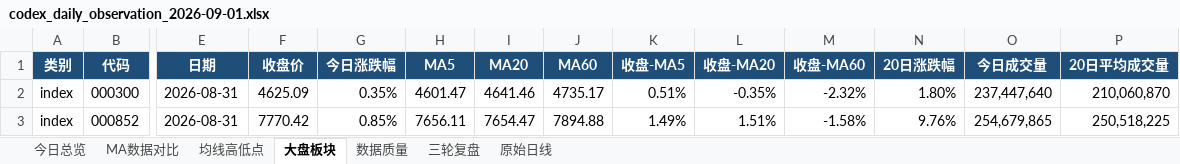
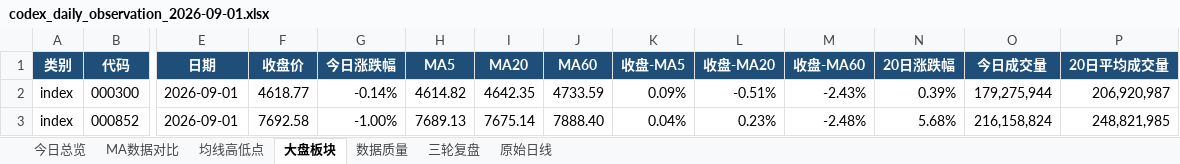
Before and after one commit to ghskb1949/a-share-dashboard, an Excel workbook: codex_daily_observation_2026-09-01.xlsx, sheet 大盘板块, drawn as a sheet; only a part is shown, gaps mark what is left out; values as stored, in another font and other column widths than the file's, no borders; the diff covers the shown part only; the diff names each change by its address in the sheet, - before the commit and + after, or states it on an @@ line.

```diff
--- a/codex_daily_observation_2026-09-01.xlsx (sheet 大盘板块)
+++ b/codex_daily_observation_2026-09-01.xlsx (sheet 大盘板块)
-E2:E3 (日期): 2026-08-31
+E2:E3 (日期): 2026-09-01
-F2 (收盘价): 4625.09
+F2 (收盘价): 4618.77
-G2 (今日涨跌幅): 0.35%
+G2 (今日涨跌幅): -0.14%
-H2 (MA5): 4601.47
+H2 (MA5): 4614.82
-I2 (MA20): 4641.46
+I2 (MA20): 4642.35
-J2 (MA60): 4735.17
+J2 (MA60): 4733.59
-K2 (收盘-MA5): 0.51%
+K2 (收盘-MA5): 0.09%
-L2 (收盘-MA20): -0.35%
+L2 (收盘-MA20): -0.51%
-M2 (收盘-MA60): -2.32%
+M2 (收盘-MA60): -2.43%
-N2 (20日涨跌幅): 1.80%
+N2 (20日涨跌幅): 0.39%
-O2 (今日成交量): 237,447,640
+O2 (今日成交量): 179,275,944
-P2 (20日平均成交量): 210,060,870
+P2 (20日平均成交量): 206,920,987
-F3 (收盘价): 7770.42
+F3 (收盘价): 7692.58
-G3 (今日涨跌幅): 0.85%
+G3 (今日涨跌幅): -1.00%
-H3 (MA5): 7656.11
+H3 (MA5): 7689.13
-I3 (MA20): 7654.47
+I3 (MA20): 7675.14
-J3 (MA60): 7894.88
+J3 (MA60): 7888.40
-K3 (收盘-MA5): 1.49%
+K3 (收盘-MA5): 0.04%
-L3 (收盘-MA20): 1.51%
+L3 (收盘-MA20): 0.23%
-M3 (收盘-MA60): -1.58%
+M3 (收盘-MA60): -2.48%
-N3 (20日涨跌幅): 9.76%
+N3 (20日涨跌幅): 5.68%
-O3 (今日成交量): 254,679,865
+O3 (今日成交量): 216,158,824
-P3 (20日平均成交量): 250,518,225
+P3 (20日平均成交量): 248,821,985
```
Also changed, not shown: 204 edited cells elsewhere in this sheet, sheet 原始日线, sheet 均线高低点, sheet MA数据对比, sheet 数据质量, sheet 今日总览, output/codex_daily_observation_2026-09-01.xlsx, 3 other files.
